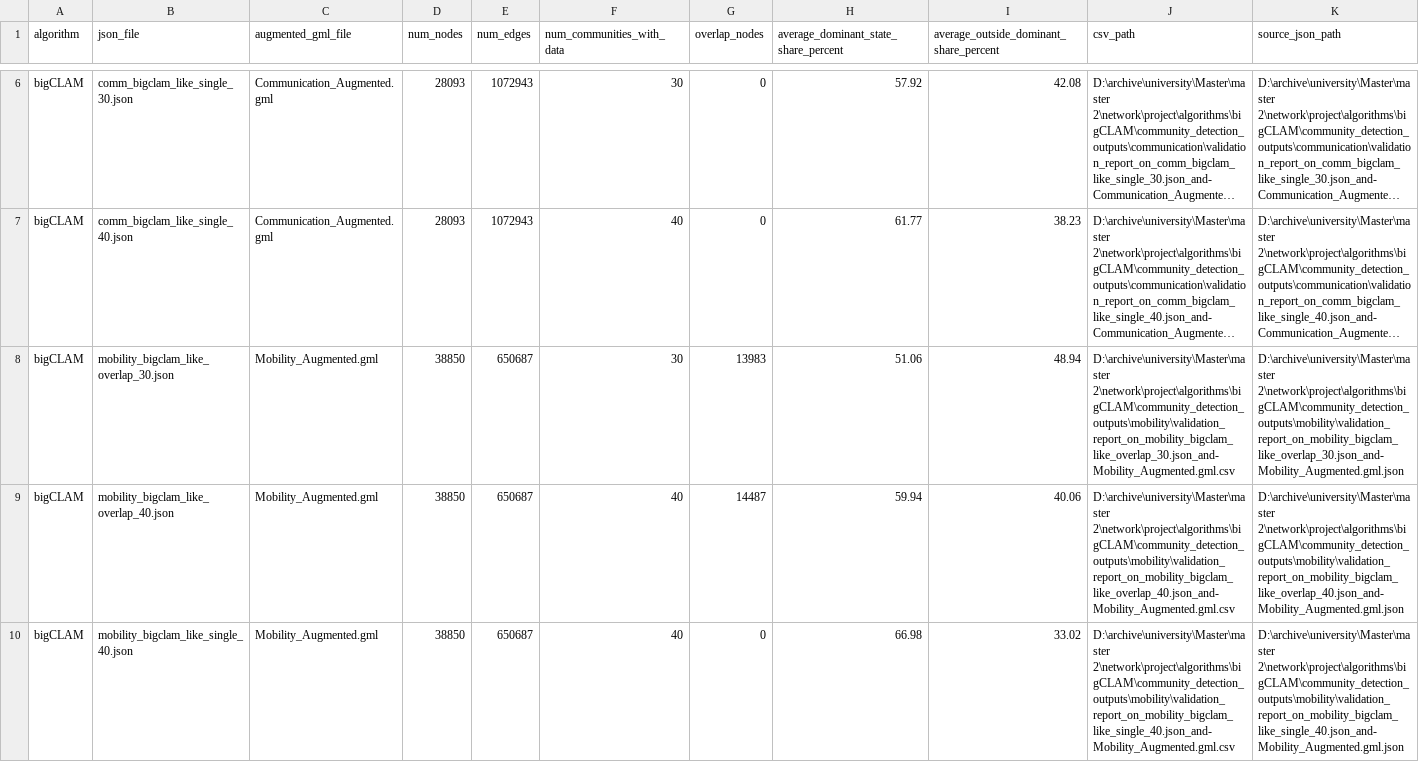
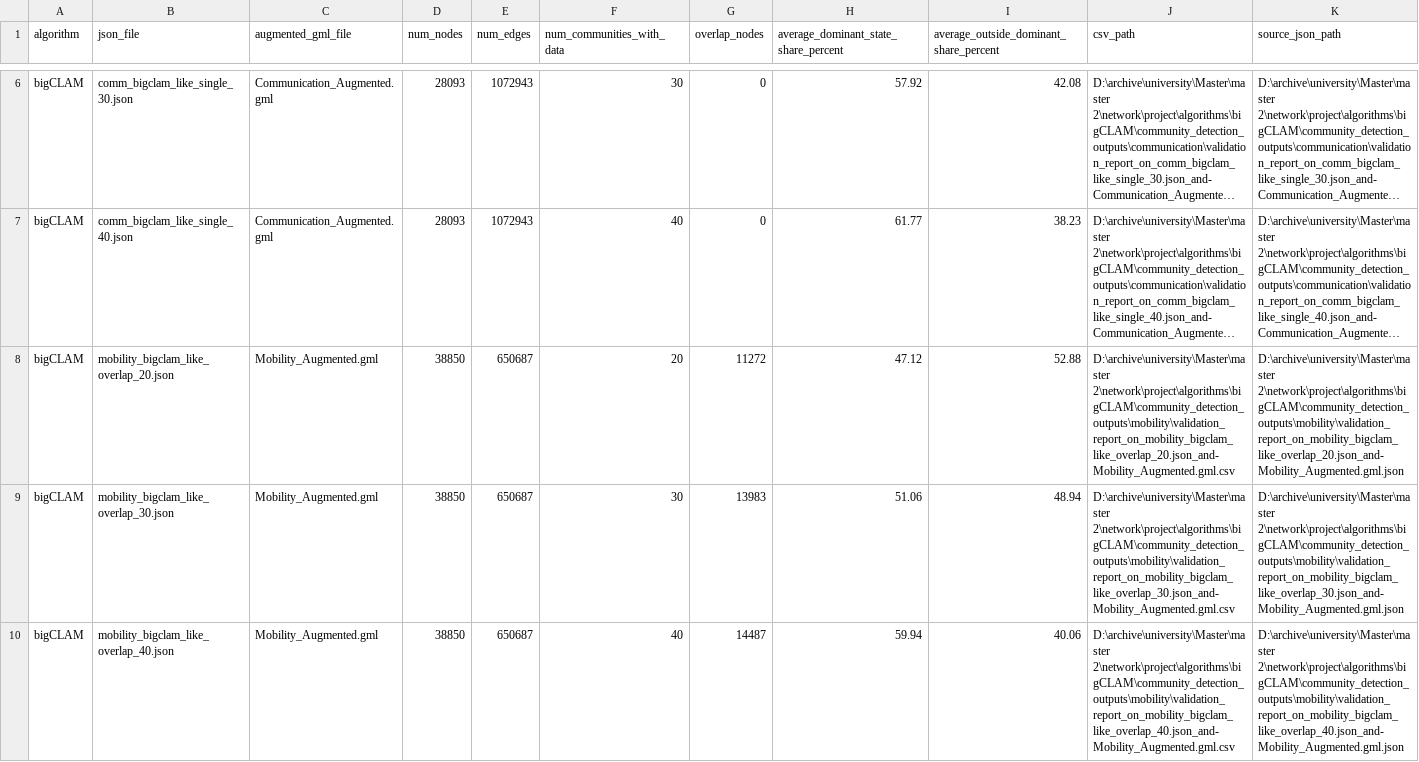
Before and after one commit to saleh-shojaei/complex_network_project, a CSV file: validation/all_validation_reports.csv, drawn as a sheet; only a part is shown, gaps mark what is left out; the shorter side is filled out with more unchanged rows; long unchanged cells end in …; the diff covers the shown part only; the diff names each change by its address in the sheet, - before the commit and + after, or states it on an @@ line.

Commit message:
feat(social-project): Fulfill missed data in reports and analysis.

```diff
--- a/validation/all_validation_reports.csv
+++ b/validation/all_validation_reports.csv
+row 8: bigCLAM | mobility_bigclam_like_overlap_20.json | Mobility_Augmented.gml | 38850 | 650687 | 20 | 11272 | 47.12 | 52.88 | D:\archive\university\Master\master 2\network\project\algorithms\bigCLAM\community_detection_outputs\mobility\validation_report_on_mobility_bigclam_like_overlap_20.json_and-Mobility_Augmented.gml.csv | D:\archive\university\Master\master 2\network\project\algorithms\bigCLAM\community_detection_outputs\mobility\validation_report_on_mobility_bigclam_like_overlap_20.json_and-Mobility_Augmented.gml.json
```
Also changed, not shown: 2 added rows elsewhere in this file, 29 other files.
